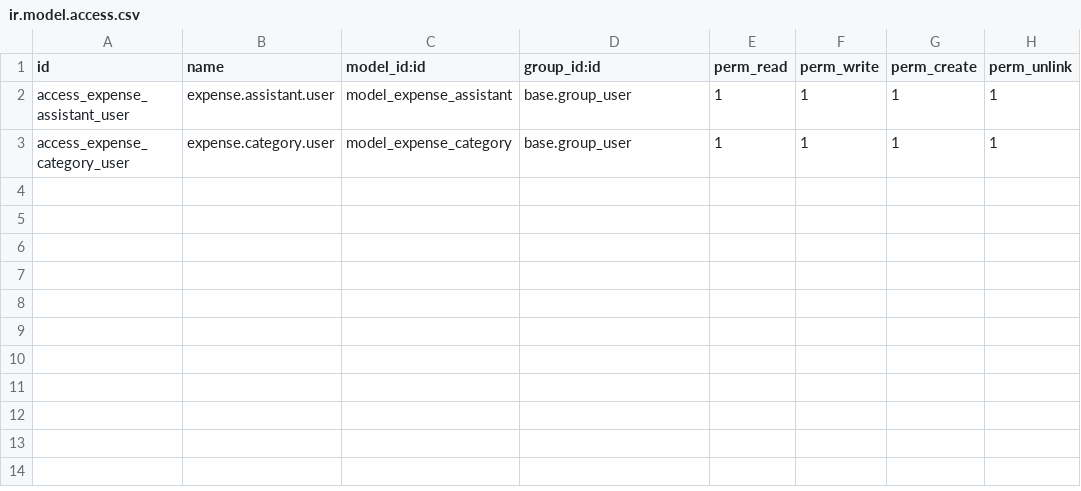
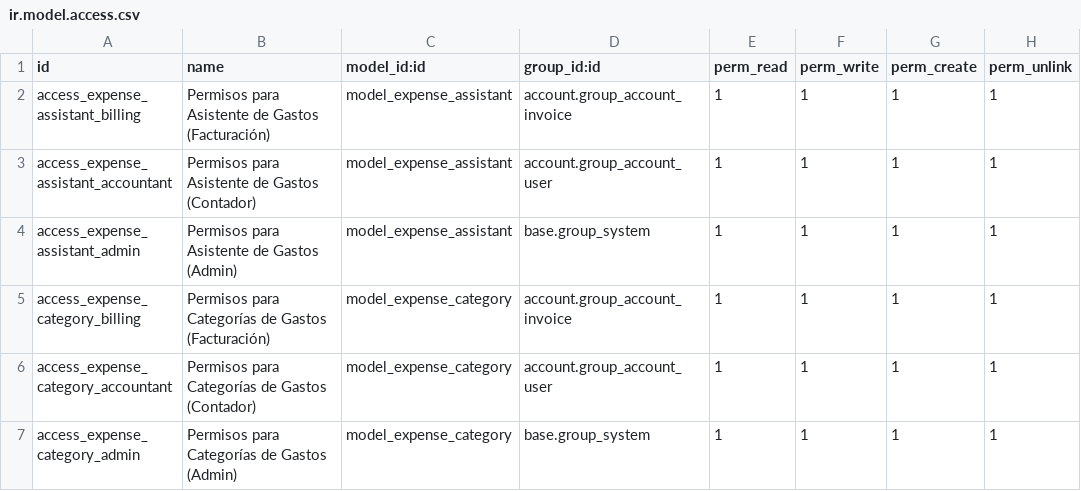
Before and after one commit to MarlonMac/odoo_journal_assistants, a CSV file: expense_assistant/security/ir.model.access.csv, drawn as a sheet.

Commit message:
feat: se agregó el control de permisos para acceder

```diff
--- a/expense_assistant/security/ir.model.access.csv
+++ b/expense_assistant/security/ir.model.access.csv
@@ -1,3 +1,7 @@
 id,name,model_id:id,group_id:id,perm_read,perm_write,perm_create,perm_unlink
-access_expense_assistant_user,expense.assistant.user,model_expense_assistant,base.group_user,1,1,1,1
-access_expense_category_user,expense.category.user,model_expense_category,base.group_user,1,1,1,1
+"access_expense_assistant_billing","Permisos para Asistente de Gastos (Facturación)",model_expense_assistant,account.group_account_invoice,1,1,1,1
+"access_expense_assistant_accountant","Permisos para Asistente de Gastos (Contador)",model_expense_assistant,account.group_account_user,1,1,1,1
+"access_expense_assistant_admin","Permisos para Asistente de Gastos (Admin)",model_expense_assistant,base.group_system,1,1,1,1
+"access_expense_category_billing","Permisos para Categorías de Gastos (Facturación)",model_expense_category,account.group_account_invoice,1,1,1,1
+"access_expense_category_accountant","Permisos para Categorías de Gastos (Contador)",model_expense_category,account.group_account_user,1,1,1,1
+"access_expense_category_admin","Permisos para Categorías de Gastos (Admin)",model_expense_category,base.group_system,1,1,1,1
```
